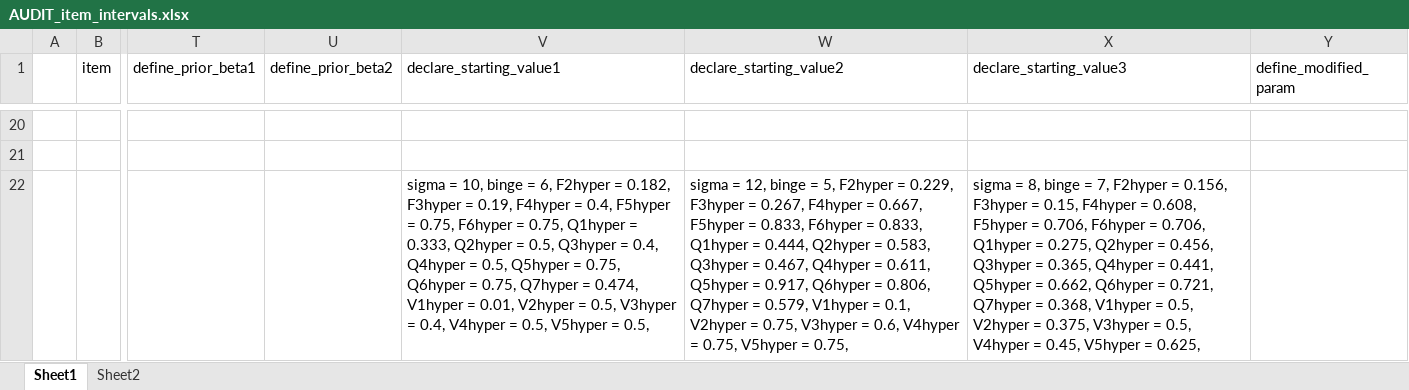
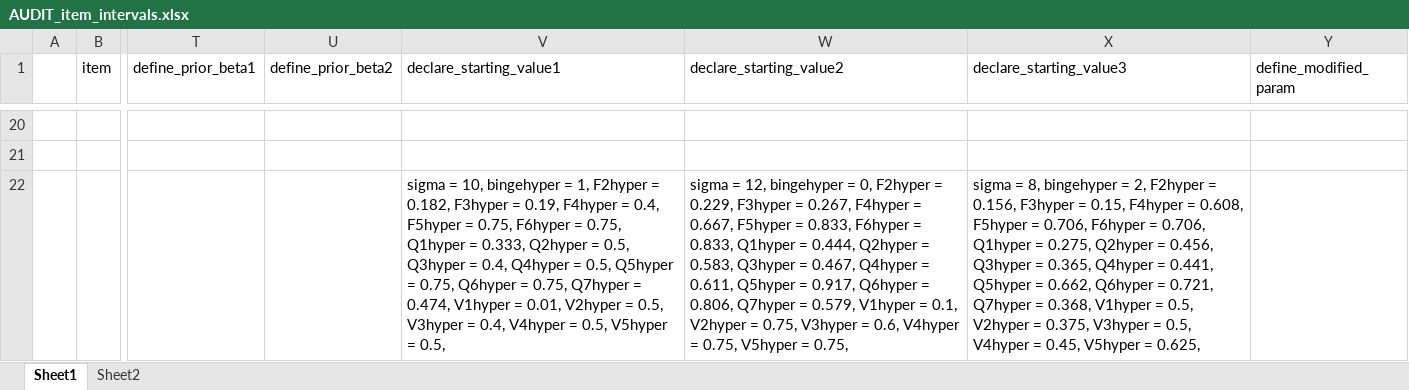
Before and after one commit to peterdutey/ewac-validation, an Excel workbook: 03_estimate_weights/AUDIT_item_intervals.xlsx, sheet Sheet1, drawn as a sheet; only a part is shown, gaps mark what is left out; values as stored, in another font and other column widths than the file's, no borders; the diff names each change by its address in the sheet, - before the commit and + after, or states it on an @@ line.

Commit message:
sixth run: fixed the prior on binge drinking

```diff
--- a/03_estimate_weights/AUDIT_item_intervals.xlsx (sheet Sheet1)
+++ b/03_estimate_weights/AUDIT_item_intervals.xlsx (sheet Sheet1)
-V22 (declare_starting_value1): …= 10, binge = 6, F2hyper =…
+V22 (declare_starting_value1): …= 10, bingehyper = 1, F2hyper =…
-W22 (declare_starting_value2): …= 12, binge = 5, F2hyper =…
+W22 (declare_starting_value2): …= 12, bingehyper = 0, F2hyper =…
-X22 (declare_starting_value3): …= 8, binge = 7, F2hyper =…
+X22 (declare_starting_value3): …= 8, bingehyper = 2, F2hyper =…
```
Also changed, not shown: 6 other files.
